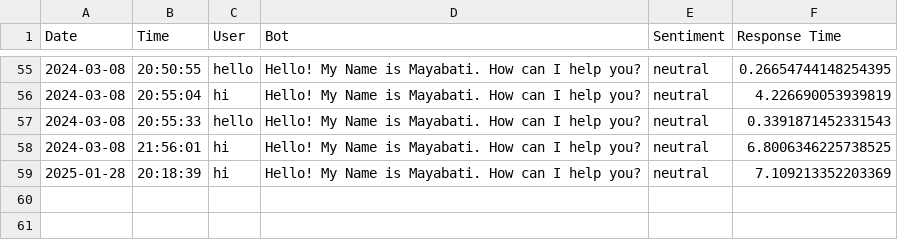
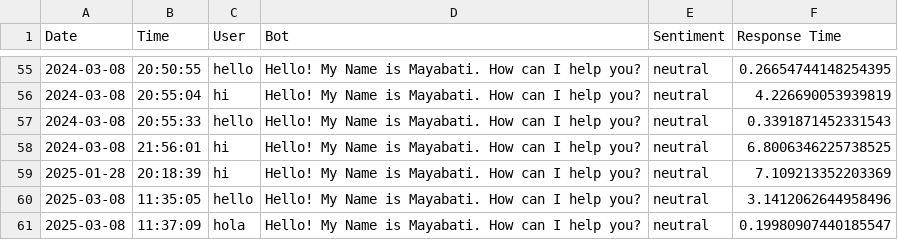
Before and after one commit to official-biswadeb941/Mayabati---Your-Personal-AI-Chef, a CSV file: data/output/Conversation/History.csv, drawn as a sheet; only a part is shown, gaps mark what is left out.

```diff
--- a/data/output/Conversation/History.csv
+++ b/data/output/Conversation/History.csv
@@ -59 +59,3 @@ Date,Time,User,Bot,Sentiment,Response Time
 2025-01-28,20:18:39,hi,Hello! My Name is Mayabati. How can I help you? ,neutral,7.109213352203369
+2025-03-08,11:35:05,hello,Hello! My Name is Mayabati. How can I help you? ,neutral,3.1412062644958496
+2025-03-08,11:37:09,hola,Hello! My Name is Mayabati. How can I help you? ,neutral,0.19980907440185547
```
Also changed, not shown: 2 other files.
